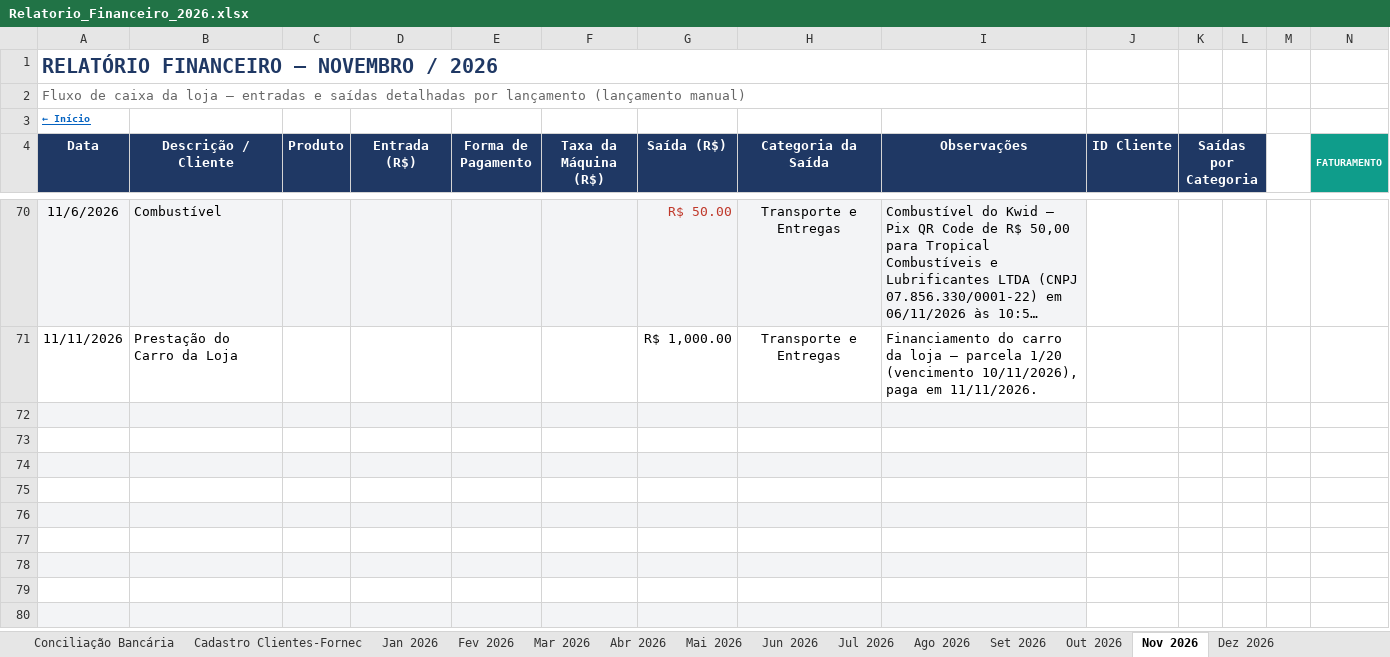
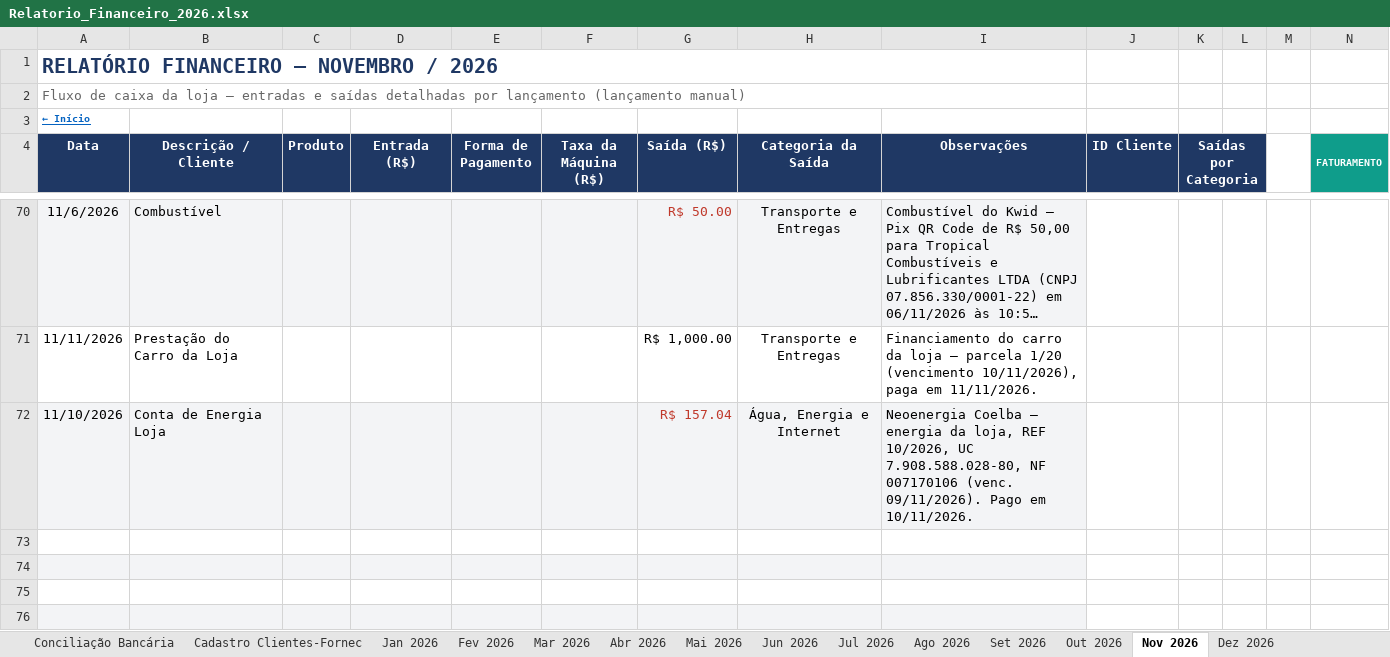
Before and after one commit to backupplanetaagua2025-hub/financeiro, an Excel workbook: Relatorio_Financeiro_2026.xlsx, sheet Nov 2026, drawn as a sheet; only a part is shown, gaps mark what is left out; the shorter side is filled out with more unchanged rows; long unchanged cells end in …; values as stored, in another font and other column widths than the file's, no borders; conditional formats not drawn; rows hold the shown columns only; the diff names each change by its address in the sheet, - before the commit and + after, or states it on an @@ line.

Commit message:
Atualizacao do painel - 11/11/2026 18:13

```diff
--- a/Relatorio_Financeiro_2026.xlsx (sheet Nov 2026)
+++ b/Relatorio_Financeiro_2026.xlsx (sheet Nov 2026)
-row 72: (empty)
+row 72: 11/10/2026 | Conta de Energia Loja |  |  |  |  | R$ 157.04 | Água, Energia e Internet | Neoenergia Coelba — energia da loja, REF 10/2026, UC 7.908.588.028-80, NF 007170106 (venc. 09/11/2026). Pago em 10/11/2026.
```
Also changed, not shown: sheet Contas a Pagar e Receber.
